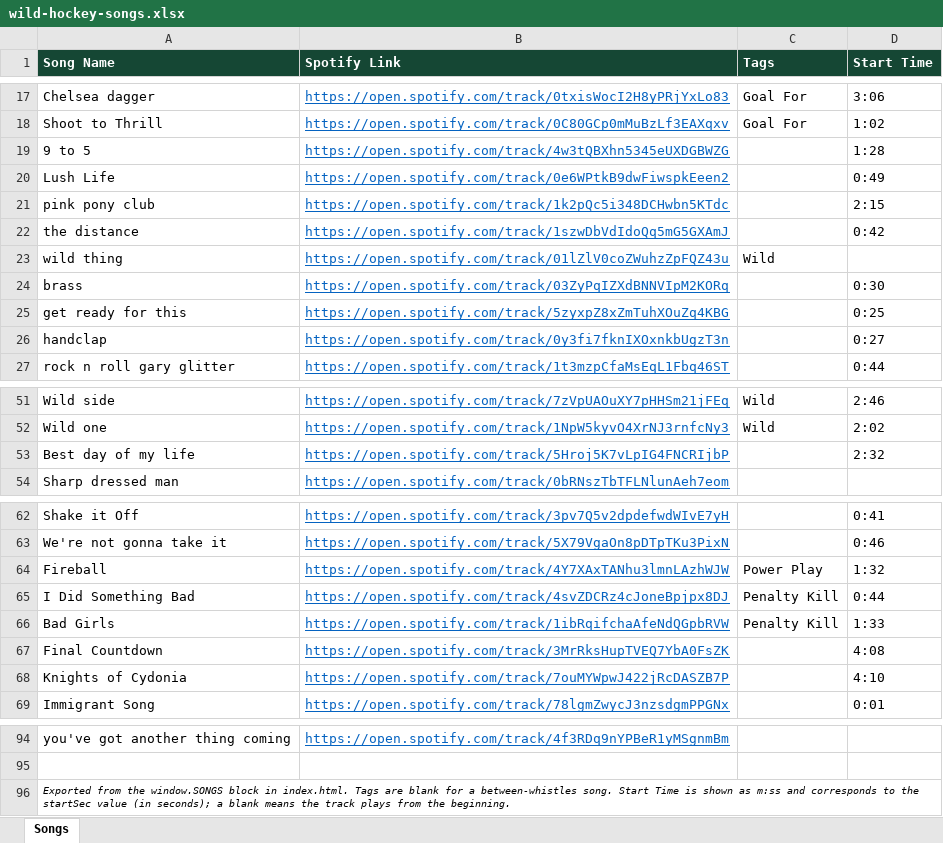
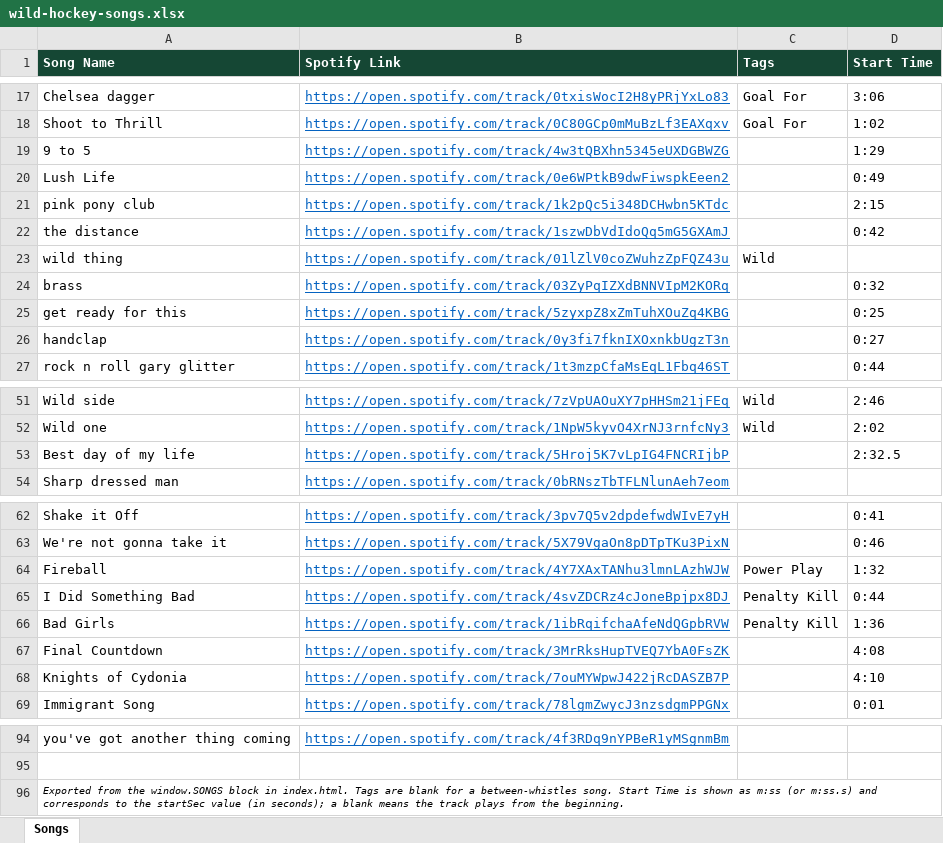
Before and after one commit to kenpeterson2112/wild-hockey-music-player, an Excel workbook: wild-hockey-songs.xlsx, sheet Songs, drawn as a sheet; only a part is shown, gaps mark what is left out; values as stored, in another font and other column widths than the file's, no borders; the diff names each change by its address in the sheet, - before the commit and + after, or states it on an @@ line.

```diff
--- a/wild-hockey-songs.xlsx (sheet Songs)
+++ b/wild-hockey-songs.xlsx (sheet Songs)
-D19 (Start Time): 1:28
+D19 (Start Time): 1:29
-D24 (Start Time): 0:30
+D24 (Start Time): 0:32
-D53 (Start Time): 2:32
+D53 (Start Time): 2:32.5
-D66 (Start Time): 1:33
+D66 (Start Time): 1:36
-A96 (Song Name): …as m:ss and corresponds…
+A96 (Song Name): …as m:ss (or m:ss.s) and corresponds…
```
Also changed, not shown: 2 other files.
